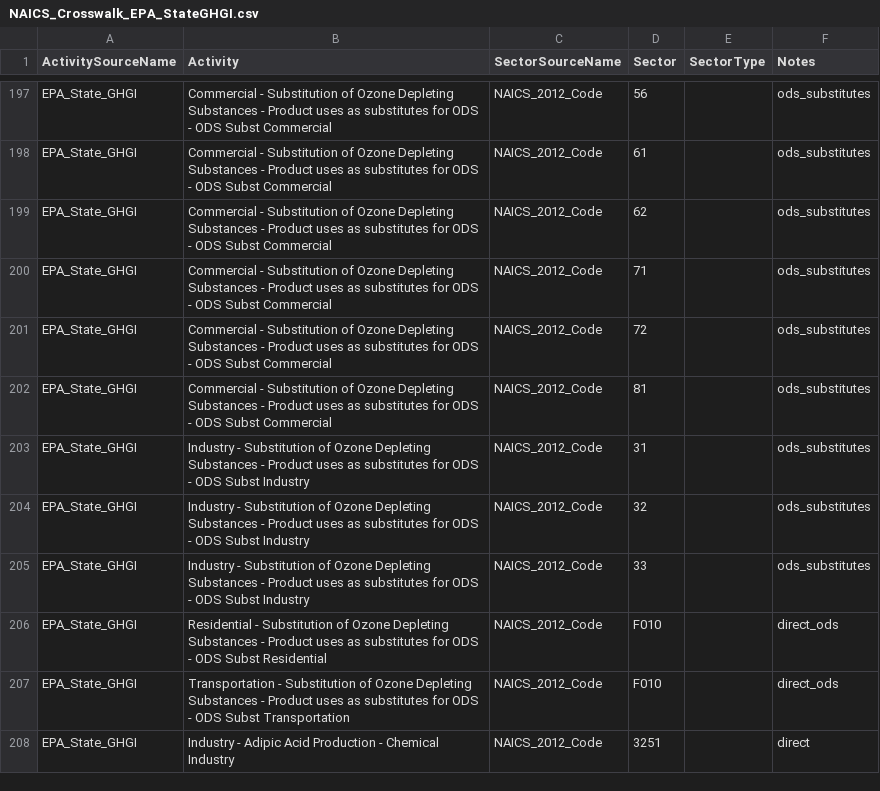
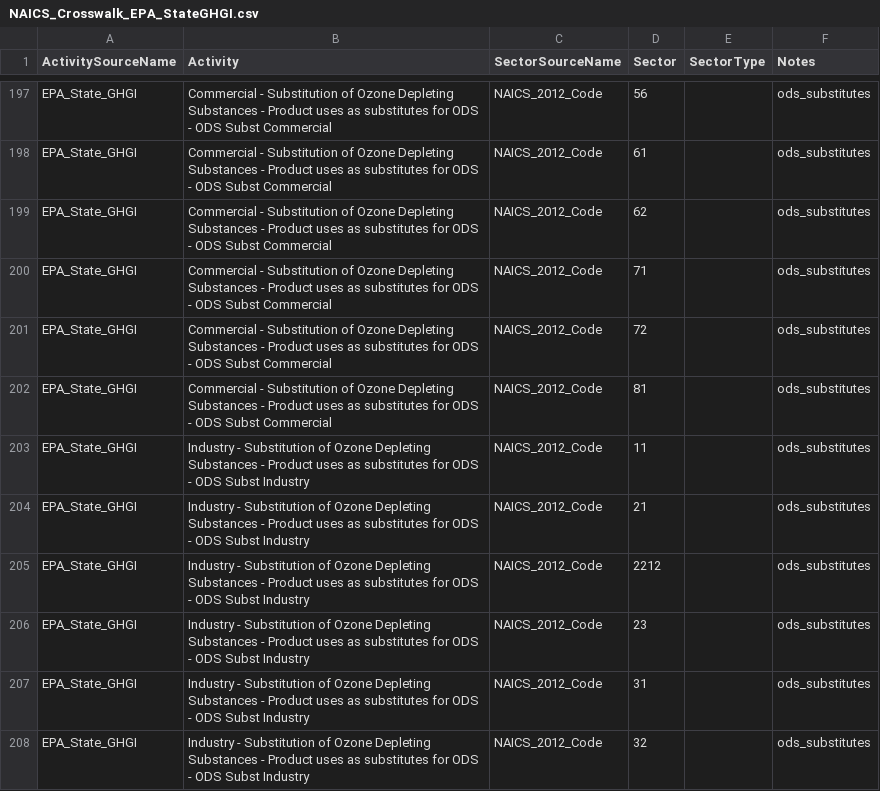
Before and after one commit to USEPA/flowsa, a CSV file: flowsa/data/activitytosectormapping/NAICS_Crosswalk_EPA_StateGHGI.csv, drawn as a sheet; only a part is shown, gaps mark what is left out; the shorter side is filled out with more unchanged rows; the diff names each change by its address in the sheet, - before the commit and + after, or states it on an @@ line.

Commit message:
expand industial HFCS to more sectors to match national model

```diff
--- a/flowsa/data/activitytosectormapping/NAICS_Crosswalk_EPA_StateGHGI.csv
+++ b/flowsa/data/activitytosectormapping/NAICS_Crosswalk_EPA_StateGHGI.csv
+row 203: EPA_State_GHGI | Industry - Substitution of Ozone Depleting Substances - Product uses as substitutes for ODS - ODS Subst Industry | NAICS_2012_Code | 11 |  | ods_substitutes
+row 204: EPA_State_GHGI | Industry - Substitution of Ozone Depleting Substances - Product uses as substitutes for ODS - ODS Subst Industry | NAICS_2012_Code | 21 |  | ods_substitutes
+row 205: EPA_State_GHGI | Industry - Substitution of Ozone Depleting Substances - Product uses as substitutes for ODS - ODS Subst Industry | NAICS_2012_Code | 2212 |  | ods_substitutes
+row 206: EPA_State_GHGI | Industry - Substitution of Ozone Depleting Substances - Product uses as substitutes for ODS - ODS Subst Industry | NAICS_2012_Code | 23 |  | ods_substitutes
```
